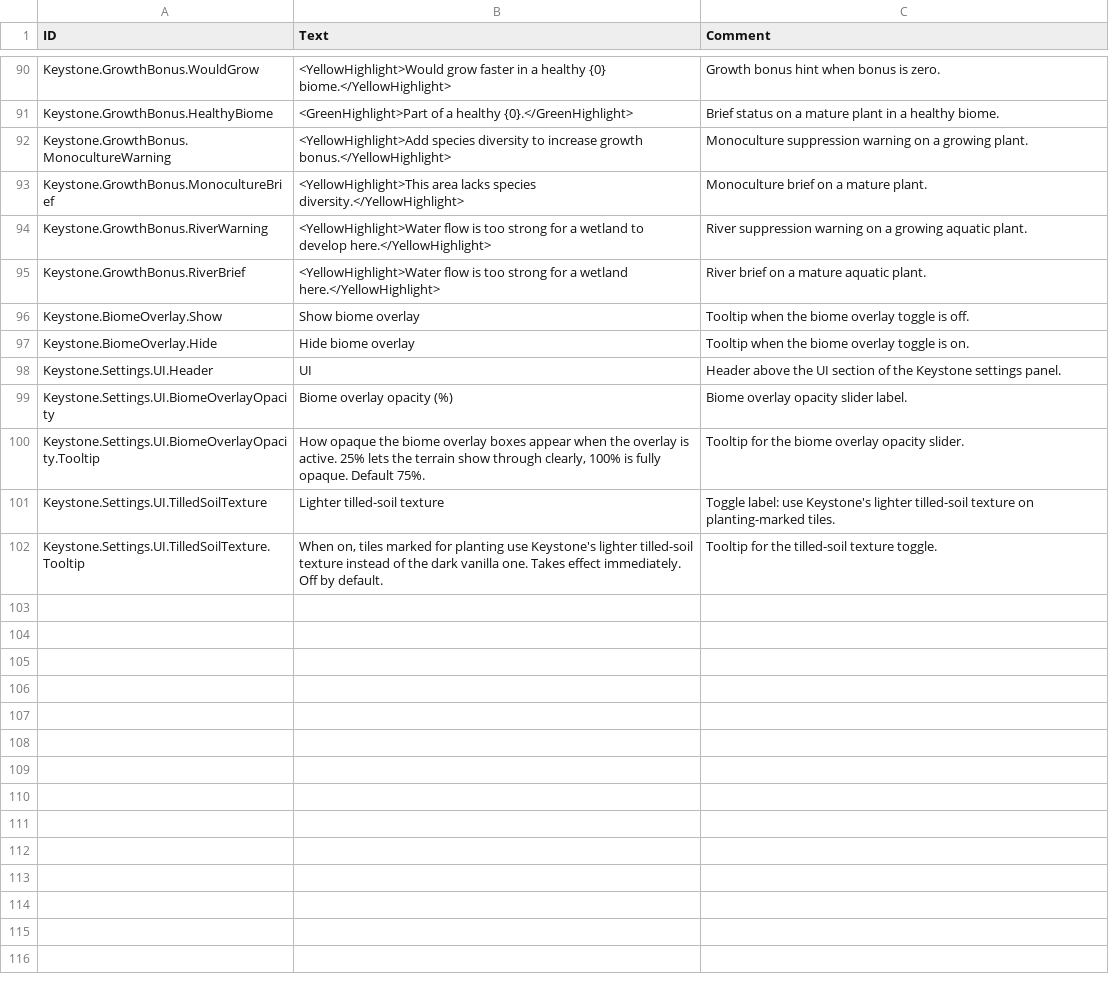
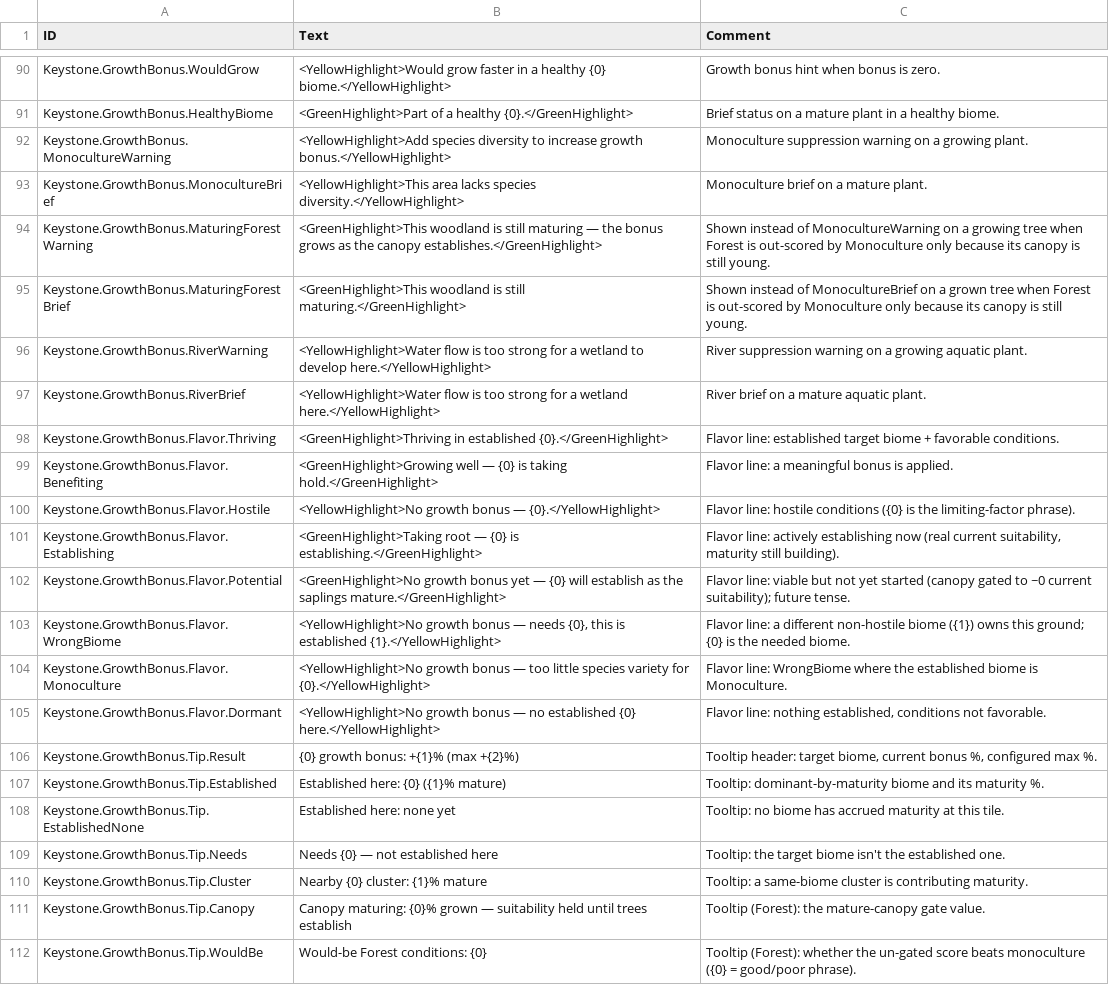
Before and after one commit to everboom/timberbornkeystone, a CSV file: unity-assets/Keystone/Data/Localizations/enUS.csv, drawn as a sheet; only a part is shown, gaps mark what is left out; the shorter side is filled out with more unchanged rows; the diff covers the shown part only; the diff names each change by its address in the sheet, - before the commit and + after, or states it on an @@ line.

```diff
--- a/unity-assets/Keystone/Data/Localizations/enUS.csv
+++ b/unity-assets/Keystone/Data/Localizations/enUS.csv
+row 94: Keystone.GrowthBonus.MaturingForestWarning | <GreenHighlight>This woodland is still maturing — the bonus grows as the canopy establishes.</GreenHighlight> | Shown instead of MonocultureWarning on a growing tree when Forest is out-scored by Monoculture only because its canopy is still young.
+row 95: Keystone.GrowthBonus.MaturingForestBrief | <GreenHighlight>This woodland is still maturing.</GreenHighlight> | Shown instead of MonocultureBrief on a grown tree when Forest is out-scored by Monoculture only because its canopy is still young.
+row 98: Keystone.GrowthBonus.Flavor.Thriving | <GreenHighlight>Thriving in established {0}.</GreenHighlight> | Flavor line: established target biome + favorable conditions.
+row 99: Keystone.GrowthBonus.Flavor.Benefiting | <GreenHighlight>Growing well — {0} is taking hold.</GreenHighlight> | Flavor line: a meaningful bonus is applied.
+row 100: Keystone.GrowthBonus.Flavor.Hostile | <YellowHighlight>No growth bonus — {0}.</YellowHighlight> | Flavor line: hostile conditions ({0} is the limiting-factor phrase).
+row 101: Keystone.GrowthBonus.Flavor.Establishing | <GreenHighlight>Taking root — {0} is establishing.</GreenHighlight> | Flavor line: actively establishing now (real current suitability, maturity still building).
+row 102: Keystone.GrowthBonus.Flavor.Potential | <GreenHighlight>No growth bonus yet — {0} will establish as the saplings mature.</GreenHighlight> | Flavor line: viable but not yet started (canopy gated to ~0 current suitability); future tense.
+row 103: Keystone.GrowthBonus.Flavor.WrongBiome | <YellowHighlight>No growth bonus — needs {0}, this is established {1}.</YellowHighlight> | Flavor line: a different non-hostile biome ({1}) owns this ground; {0} is the needed biome.
+row 104: Keystone.GrowthBonus.Flavor.Monoculture | <YellowHighlight>No growth bonus — too little species variety for {0}.</YellowHighlight> | Flavor line: WrongBiome where the established biome is Monoculture.
+row 105: Keystone.GrowthBonus.Flavor.Dormant | <YellowHighlight>No growth bonus — no established {0} here.</YellowHighlight> | Flavor line: nothing established, conditions not favorable.
+row 106: Keystone.GrowthBonus.Tip.Result | {0} growth bonus: +{1}% (max +{2}%) | Tooltip header: target biome, current bonus %, configured max %.
+row 107: Keystone.GrowthBonus.Tip.Established | Established here: {0} ({1}% mature) | Tooltip: dominant-by-maturity biome and its maturity %.
+row 108: Keystone.GrowthBonus.Tip.EstablishedNone | Established here: none yet | Tooltip: no biome has accrued maturity at this tile.
+row 109: Keystone.GrowthBonus.Tip.Needs | Needs {0} — not established here | Tooltip: the target biome isn't the established one.
+row 110: Keystone.GrowthBonus.Tip.Cluster | Nearby {0} cluster: {1}% mature | Tooltip: a same-biome cluster is contributing maturity.
+row 111: Keystone.GrowthBonus.Tip.Canopy | Canopy maturing: {0}% grown — suitability held until trees establish | Tooltip (Forest): the mature-canopy gate value.
+row 112: Keystone.GrowthBonus.Tip.WouldBe | Would-be Forest conditions: {0} | Tooltip (Forest): whether the un-gated score beats monoculture ({0} = good/poor phrase).
```
Also changed, not shown: 19 added rows elsewhere in this file, 12 other files.
